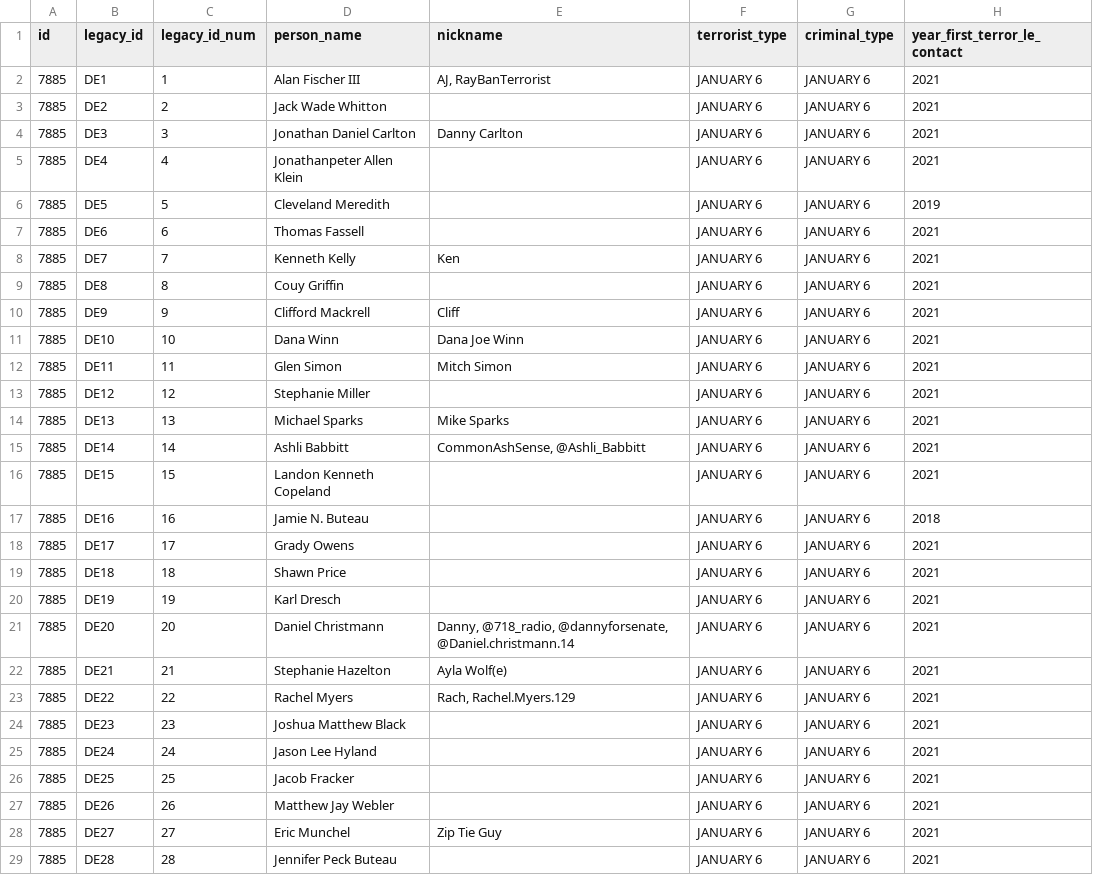
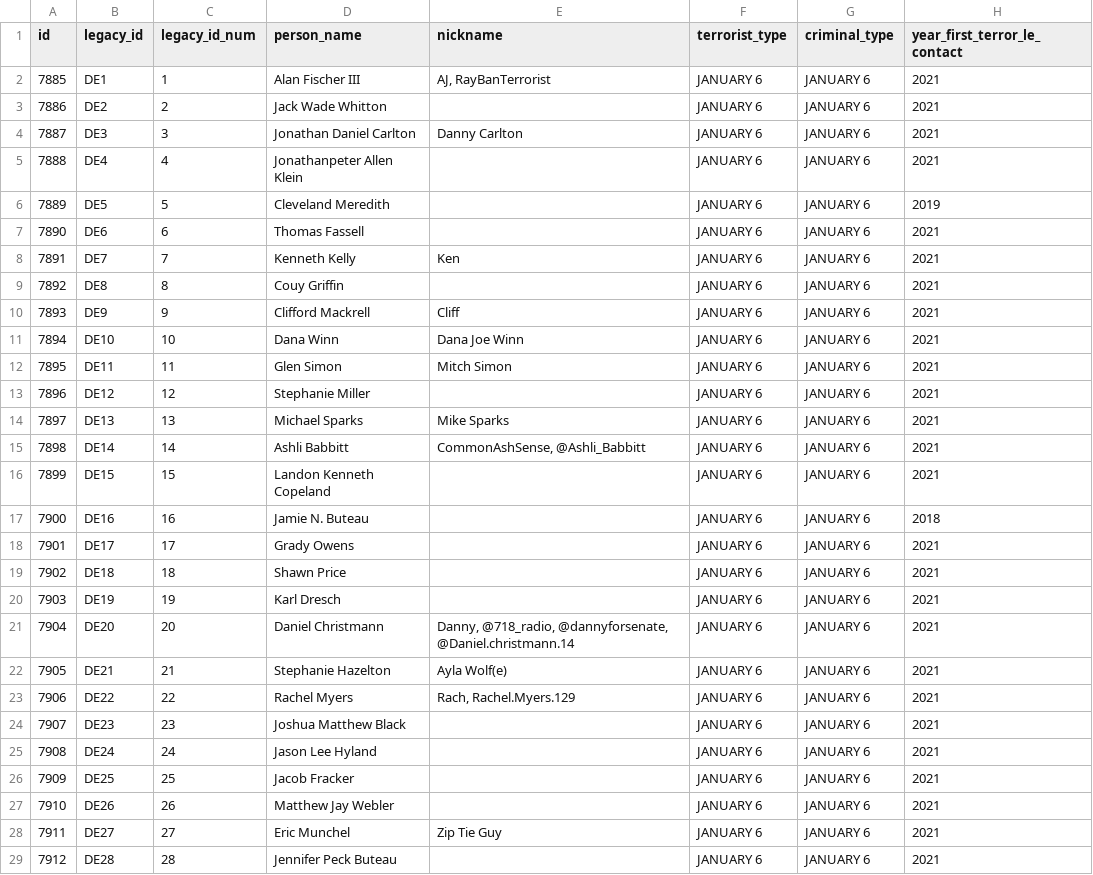
Before and after one commit to masonrware/klausen-lab-scripts, a CSV file: data/csv/out_j6_var_sheet.csv, drawn as a sheet; only a part is shown; the diff covers the shown part only; the diff names each change by its address in the sheet, - before the commit and + after, or states it on an @@ line.

Commit message:
updated (2) data

```diff
--- a/data/csv/out_j6_var_sheet.csv
+++ b/data/csv/out_j6_var_sheet.csv
-A3 (id): 7885
+A3 (id): 7886
-A4 (id): 7885
+A4 (id): 7887
-A5 (id): 7885
+A5 (id): 7888
-A6 (id): 7885
+A6 (id): 7889
-A7 (id): 7885
+A7 (id): 7890
-A8 (id): 7885
+A8 (id): 7891
-A9 (id): 7885
+A9 (id): 7892
-A10 (id): 7885
+A10 (id): 7893
-A11 (id): 7885
+A11 (id): 7894
-A12 (id): 7885
+A12 (id): 7895
-A13 (id): 7885
+A13 (id): 7896
-A14 (id): 7885
+A14 (id): 7897
-A15 (id): 7885
+A15 (id): 7898
-A16 (id): 7885
+A16 (id): 7899
-A17 (id): 7885
+A17 (id): 7900
-A18 (id): 7885
+A18 (id): 7901
-A19 (id): 7885
+A19 (id): 7902
-A20 (id): 7885
+A20 (id): 7903
-A21 (id): 7885
+A21 (id): 7904
-A22 (id): 7885
+A22 (id): 7905
-A23 (id): 7885
+A23 (id): 7906
-A24 (id): 7885
+A24 (id): 7907
-A25 (id): 7885
+A25 (id): 7908
-A26 (id): 7885
+A26 (id): 7909
-A27 (id): 7885
+A27 (id): 7910
-A28 (id): 7885
+A28 (id): 7911
-A29 (id): 7885
+A29 (id): 7912
```
Also changed, not shown: 46 edited cells elsewhere in this file, 4 other files.
